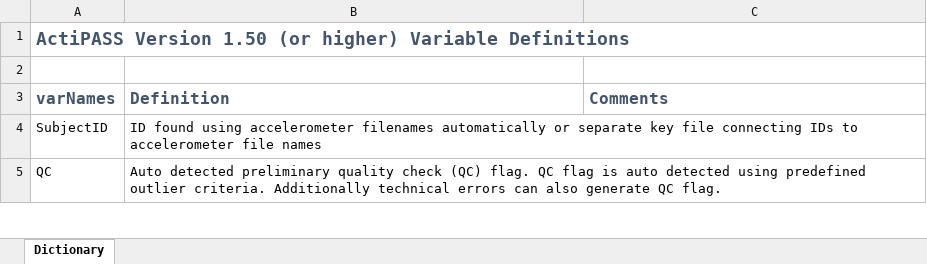
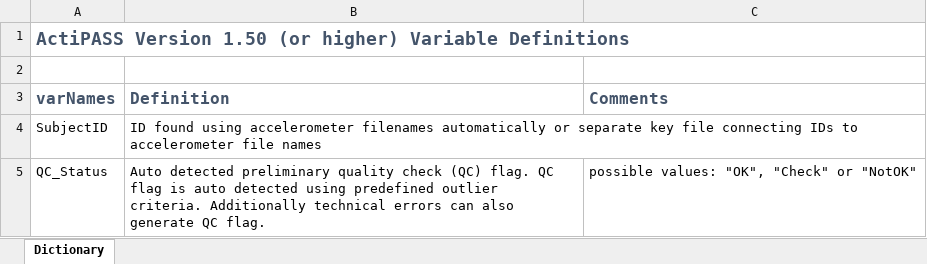
Before and after one commit to Ergo-Tools/ActiPASS, an Excel workbook: docs/Extra/ActiPASS_Variable-definitions_NewFormat_ActiPASS_Version_1.50.xlsx, sheet Dictionary, drawn as a sheet; only a part is shown; values as stored, in another font and other column widths than the file's, no borders; removed rows and columns are numbered as before the commit, all else as after; the diff covers the shown part only; the diff names each change by its address in the sheet, - before the commit and + after, or states it on an @@ line.

```diff
--- a/docs/Extra/ActiPASS_Variable-definitions_NewFormat_ActiPASS_Version_1.50.xlsx (sheet Dictionary)
+++ b/docs/Extra/ActiPASS_Variable-definitions_NewFormat_ActiPASS_Version_1.50.xlsx (sheet Dictionary)
-row 5: QC | Auto detected preliminary quality check (QC) flag. QC flag is auto detected using predefined outlier criteria. Additionally technical errors can also generate QC flag.
+row 5: QC_Status | Auto detected preliminary quality check (QC) flag. QC flag is auto detected using predefined outlier criteria. Additionally technical errors can also generate QC flag. | possible values: "OK", "Check" or "NotOK"
```
Also changed, not shown: 5 edited cells and cell formats elsewhere in this sheet.
